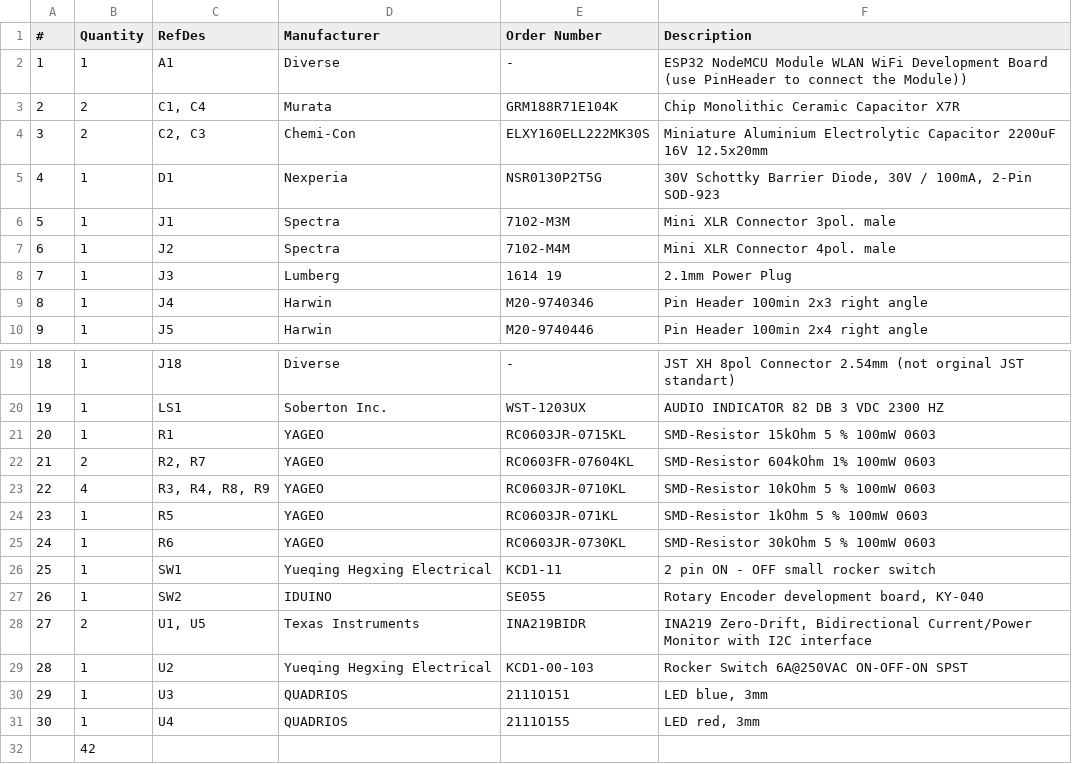
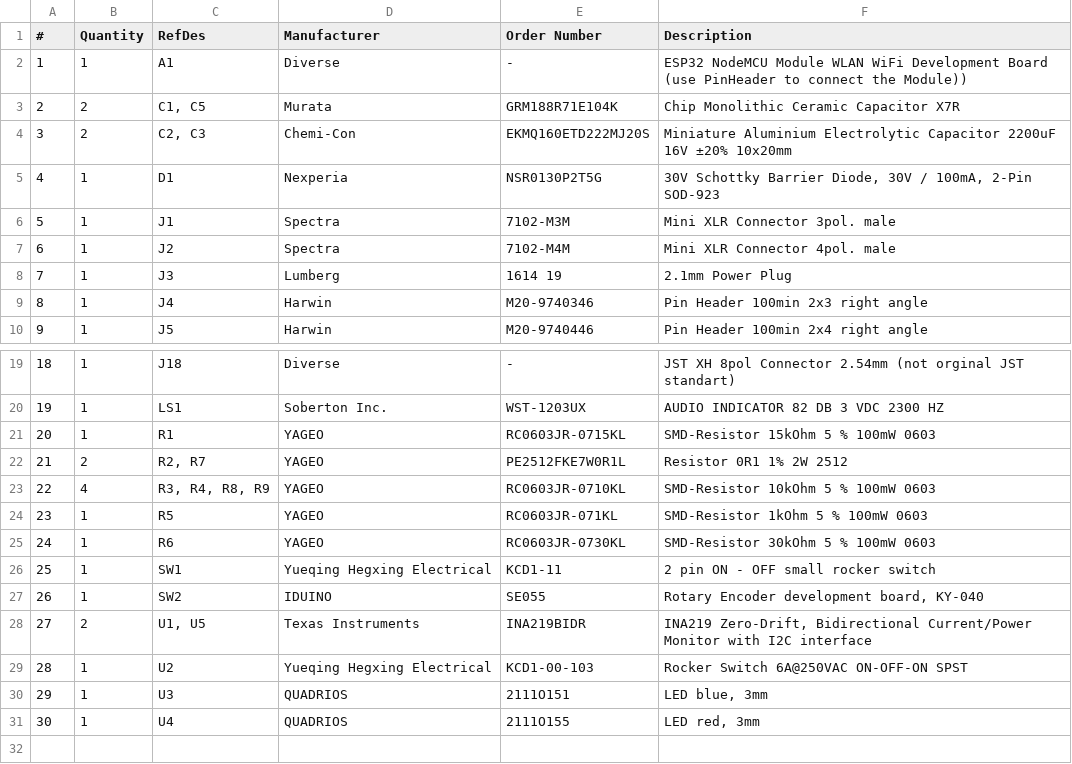
Before and after one commit to RolandRust/HaniMandlWroom, a CSV file: Hardware/PCB/BoM/Hanimandl_PCB_BoM.csv, drawn as a sheet; only a part is shown, gaps mark what is left out; the diff names each change by its address in the sheet, - before the commit and + after, or states it on an @@ line.

Commit message:
R2 und R7 korrigiert

```diff
--- a/Hardware/PCB/BoM/Hanimandl_PCB_BoM.csv
+++ b/Hardware/PCB/BoM/Hanimandl_PCB_BoM.csv
-C3 (RefDes): C1, C4
+C3 (RefDes): C1, C5
-E4 (Order Number): ELXY160ELL222MK30S
+E4 (Order Number): EKMQ160ETD222MJ20S
-F4 (Description): …2200uF 16V 12.5x20mm
+F4 (Description): …2200uF 16V ±20% 10x20mm
-E22 (Order Number): RC0603FR-07604KL
+E22 (Order Number): PE2512FKE7W0R1L
-F22 (Description): SMD-Resistor 604kOhm 1% 100mW 0603
+F22 (Description): Resistor 0R1 1% 2W 2512
-row 32:  | 42
```
